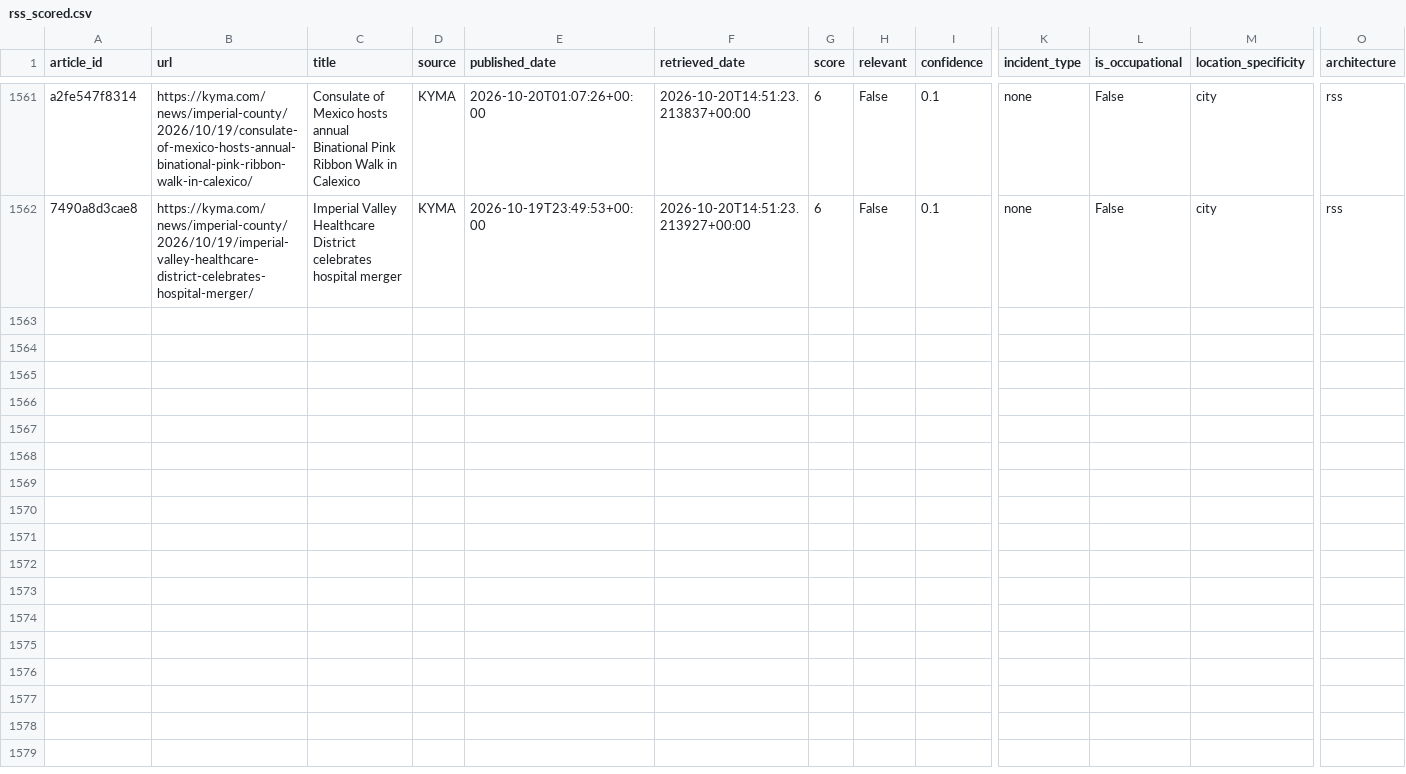
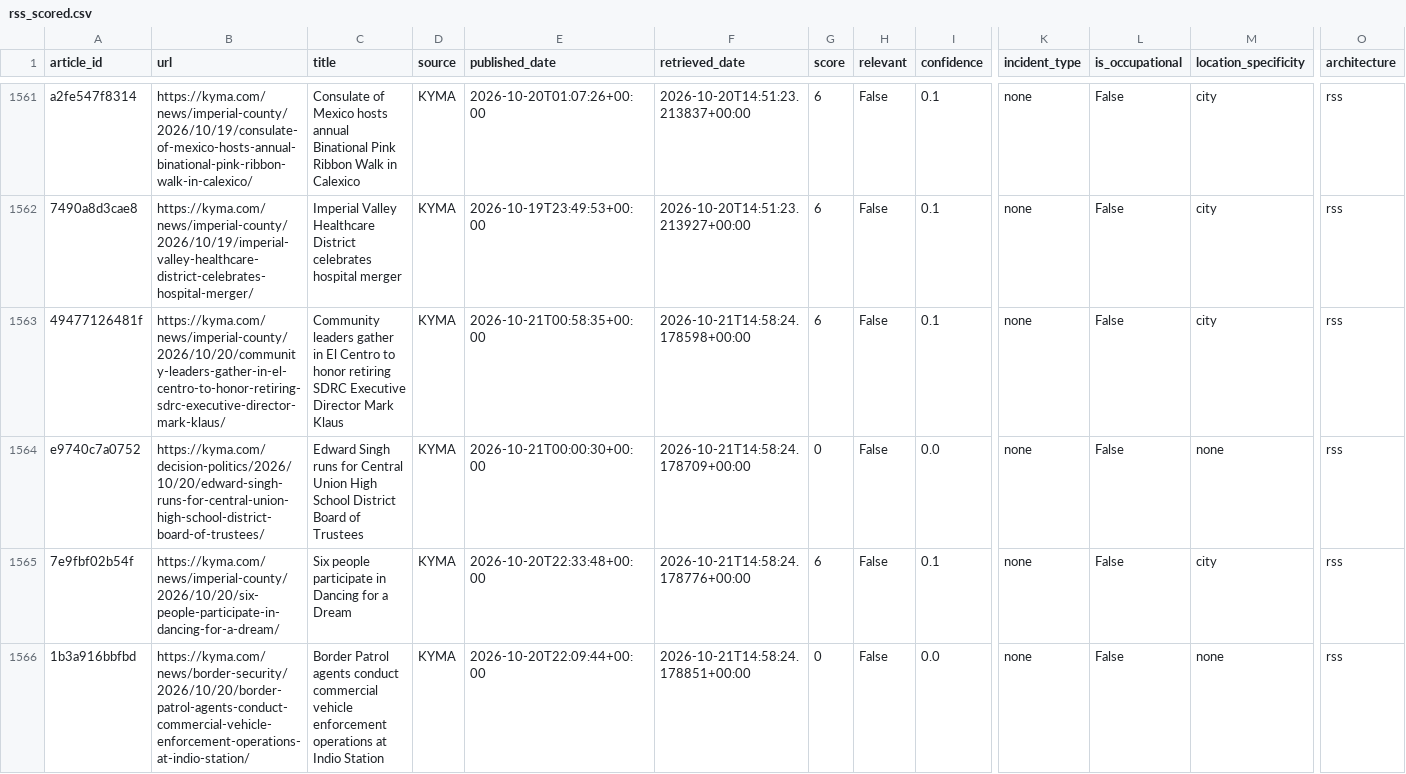
Before and after one commit to theaenache/4branch-iv-heatwatch, a CSV file: data/rss_scored.csv, drawn as a sheet; only a part is shown, gaps mark what is left out; rows hold the shown columns only; the diff names each change by its address in the sheet, - before the commit and + after, or states it on an @@ line.

```diff
--- a/data/rss_scored.csv
+++ b/data/rss_scored.csv
+row 1563: 49477126481f | https://kyma.com/news/imperial-county/2026/10/20/community-leaders-gather-in-el-centro-to-honor-retiring-sdrc-executive-director-mark-klaus/ | Community leaders gather in El Centro to honor retiring SDRC Executive Director Mark Klaus | KYMA | 2026-10-21T00:58:35+00:00 | 2026-10-21T14:58:24.178598+00:00 | 6 | False | 0.1 | none | False | city | rss
+row 1564: e9740c7a0752 | https://kyma.com/decision-politics/2026/10/20/edward-singh-runs-for-central-union-high-school-district-board-of-trustees/ | Edward Singh runs for Central Union High School District Board of Trustees | KYMA | 2026-10-21T00:00:30+00:00 | 2026-10-21T14:58:24.178709+00:00 | 0 | False | 0.0 | none | False | none | rss
+row 1565: 7e9fbf02b54f | https://kyma.com/news/imperial-county/2026/10/20/six-people-participate-in-dancing-for-a-dream/ | Six people participate in Dancing for a Dream | KYMA | 2026-10-20T22:33:48+00:00 | 2026-10-21T14:58:24.178776+00:00 | 6 | False | 0.1 | none | False | city | rss
+row 1566: 1b3a916bbfbd | https://kyma.com/news/border-security/2026/10/20/border-patrol-agents-conduct-commercial-vehicle-enforcement-operations-at-indio-station/ | Border Patrol agents conduct commercial vehicle enforcement operations at Indio Station | KYMA | 2026-10-20T22:09:44+00:00 | 2026-10-21T14:58:24.178851+00:00 | 0 | False | 0.0 | none | False | none | rss
```
Also changed, not shown: data/headless_scored.csv, 1 other file.
